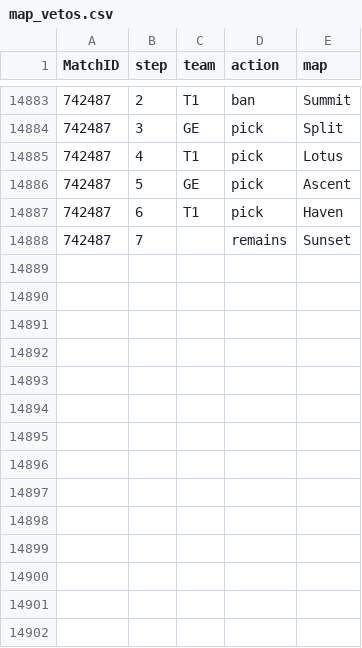
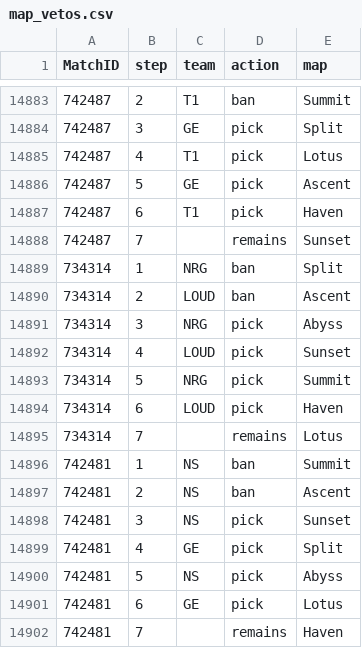
Before and after one commit to bes57/Bobo.GG, a CSV file: data/map_vetos.csv, drawn as a sheet; only a part is shown, gaps mark what is left out.

```diff
--- a/data/map_vetos.csv
+++ b/data/map_vetos.csv
@@ -14888 +14888,15 @@ MatchID,step,team,action,map
 742487,7,,remains,Sunset
+734314,1,NRG,ban,Split
+734314,2,LOUD,ban,Ascent
+734314,3,NRG,pick,Abyss
+734314,4,LOUD,pick,Sunset
+734314,5,NRG,pick,Summit
+734314,6,LOUD,pick,Haven
+734314,7,,remains,Lotus
+742481,1,NS,ban,Summit
+742481,2,NS,ban,Ascent
+742481,3,NS,pick,Sunset
+742481,4,GE,pick,Split
+742481,5,NS,pick,Abyss
+742481,6,GE,pick,Lotus
+742481,7,,remains,Haven
```
Also changed, not shown: data/2026_stage2.csv, data/enriched/map_economy.csv, 23 other files.
